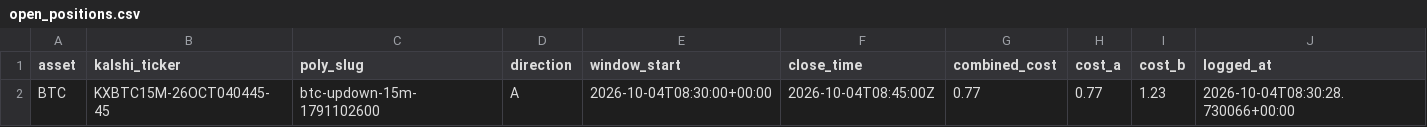
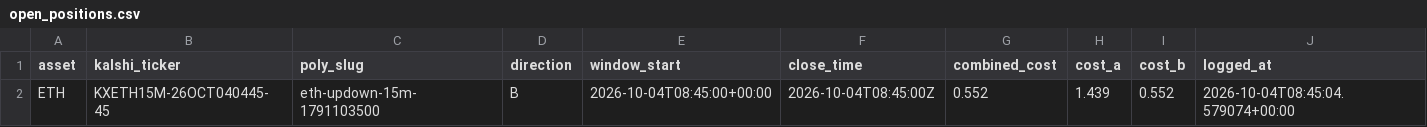
Before and after one commit to Prinxe-crypto/reference-gap-bot-v2, a CSV file: open_positions.csv, drawn as a sheet; removed rows and columns are numbered as before the commit, all else as after; the diff names each change by its address in the sheet, - before the commit and + after, or states it on an @@ line.

```diff
--- a/open_positions.csv
+++ b/open_positions.csv
-row 2: BTC | KXBTC15M-26OCT040445-45 | btc-updown-15m-1791102600 | A | 2026-10-04T08:30:00+00:00 | 2026-10-04T08:45:00Z | 0.77 | 0.77 | 1.23 | 2026-10-04T08:30:28.730066+00:00
+row 2: ETH | KXETH15M-26OCT040445-45 | eth-updown-15m-1791103500 | B | 2026-10-04T08:45:00+00:00 | 2026-10-04T08:45:00Z | 0.552 | 1.439 | 0.552 | 2026-10-04T08:45:04.579074+00:00
```
Also changed, not shown: closed_positions.csv.
